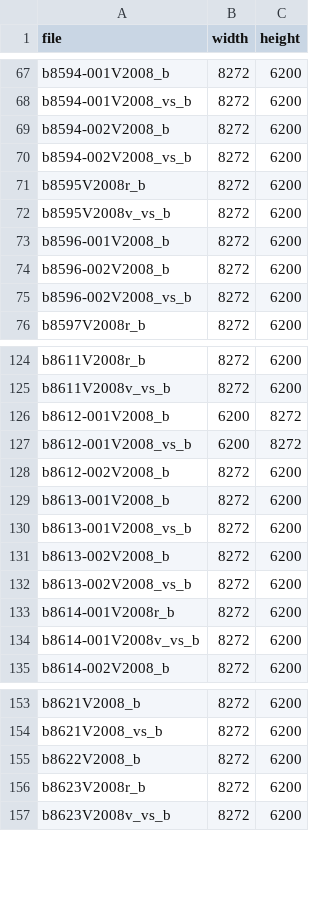
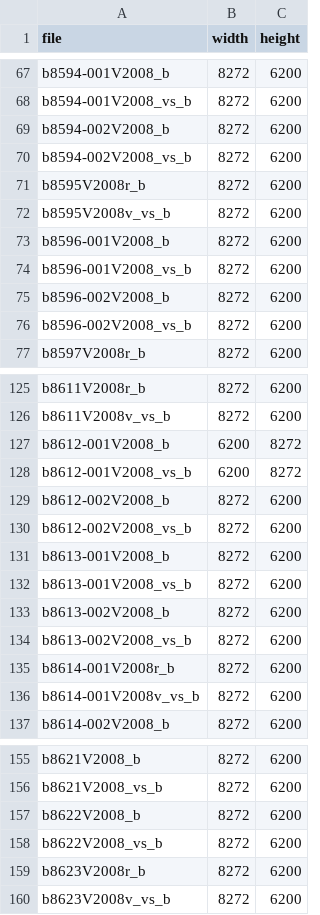
Before and after one commit to proycon/israels, a TSV file: scanInfo/sizes_pages.tsv, drawn as a sheet; only a part is shown, gaps mark what is left out.

```diff
--- a/scanInfo/sizes_pages.tsv
+++ b/scanInfo/sizes_pages.tsv
@@ -73,2 +73,3 @@ b8595V2008v_vs_b	8272	6200
 b8596-001V2008_b	8272	6200
+b8596-001V2008_vs_b	8272	6200
 b8596-002V2008_b	8272	6200
@@ -128,2 +129,3 @@ b8612-001V2008_vs_b	6200	8272
 b8612-002V2008_b	8272	6200
+b8612-002V2008_vs_b	8272	6200
 b8613-001V2008_b	8272	6200
@@ -155,2 +157,3 @@ b8621V2008_vs_b	8272	6200
 b8622V2008_b	8272	6200
+b8622V2008_vs_b	8272	6200
 b8623V2008r_b	8272	6200
```
Also changed, not shown: scanInfo/colorspaces_pages.tsv, scanInfo/sizes_illustrations.tsv, 1 other file.
